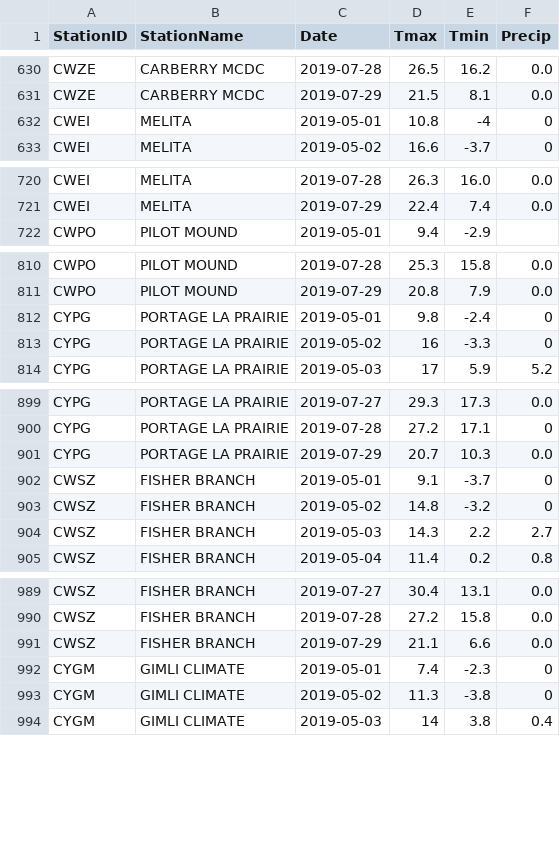
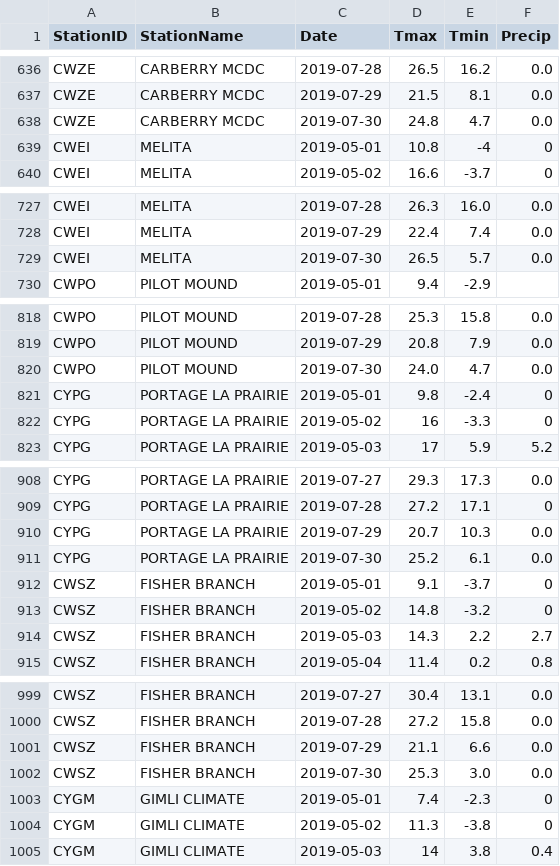
Before and after one commit to charleamaoAGR/AgWeather, a CSV file: AgAuto/DailyEC.csv, drawn as a sheet; only a part is shown, gaps mark what is left out; the diff covers the shown part only.

```diff
--- a/AgAuto/DailyEC.csv
+++ b/AgAuto/DailyEC.csv
@@ -631,2 +637,3 @@ CWZE,CARBERRY MCDC,2019-07-28,26.5,16.2,0.0
 CWZE,CARBERRY MCDC,2019-07-29,21.5,8.1,0.0
+CWZE,CARBERRY MCDC,2019-07-30,24.8,4.7,0.0
 CWEI,MELITA,2019-05-01,10.8,-4,0
@@ -721,2 +728,3 @@ CWEI,MELITA,2019-07-28,26.3,16.0,0.0
 CWEI,MELITA,2019-07-29,22.4,7.4,0.0
+CWEI,MELITA,2019-07-30,26.5,5.7,0.0
 CWPO,PILOT MOUND,2019-05-01,9.4,-2.9,
@@ -811,2 +819,3 @@ CWPO,PILOT MOUND,2019-07-28,25.3,15.8,0.0
 CWPO,PILOT MOUND,2019-07-29,20.8,7.9,0.0
+CWPO,PILOT MOUND,2019-07-30,24.0,4.7,0.0
 CYPG,PORTAGE LA PRAIRIE,2019-05-01,9.8,-2.4,0
@@ -901,2 +910,3 @@ CYPG,PORTAGE LA PRAIRIE,2019-07-28,27.2,17.1,0
 CYPG,PORTAGE LA PRAIRIE,2019-07-29,20.7,10.3,0.0
+CYPG,PORTAGE LA PRAIRIE,2019-07-30,25.2,6.1,0.0
 CWSZ,FISHER BRANCH,2019-05-01,9.1,-3.7,0
@@ -991,2 +1001,3 @@ CWSZ,FISHER BRANCH,2019-07-28,27.2,15.8,0.0
 CWSZ,FISHER BRANCH,2019-07-29,21.1,6.6,0.0
+CWSZ,FISHER BRANCH,2019-07-30,25.3,3.0,0.0
 CYGM,GIMLI CLIMATE,2019-05-01,7.4,-2.3,0
```
Also changed, not shown: 19 added rows elsewhere in this file, AgAuto/raw_output_data/output.csv, 3 other files.
